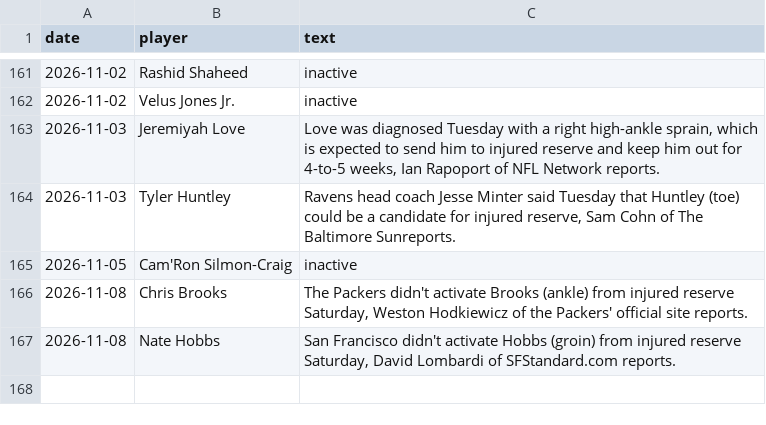
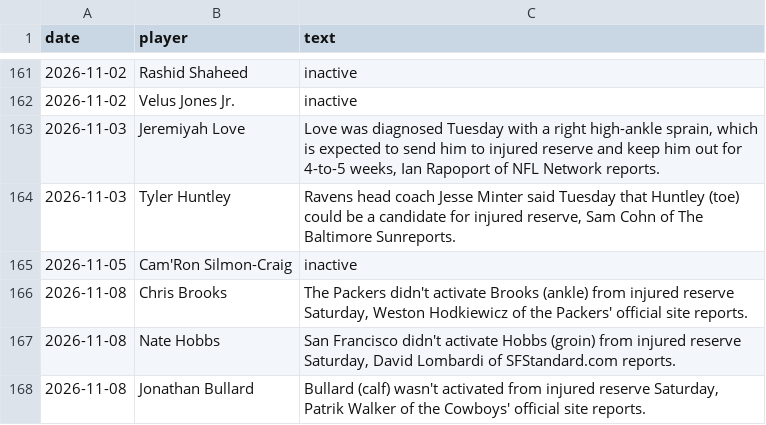
Before and after one commit to brockwilson132/startsit, a CSV file: history/news_unparsed.csv, drawn as a sheet; only a part is shown, gaps mark what is left out; the diff names each change by its address in the sheet, - before the commit and + after, or states it on an @@ line.

```diff
--- a/history/news_unparsed.csv
+++ b/history/news_unparsed.csv
+row 168: 2026-11-08 | Jonathan Bullard | Bullard (calf) wasn't activated from injured reserve Saturday, Patrik Walker of the Cowboys' official site reports.
```
Also changed, not shown: history/ecr_2026_9.csv.
